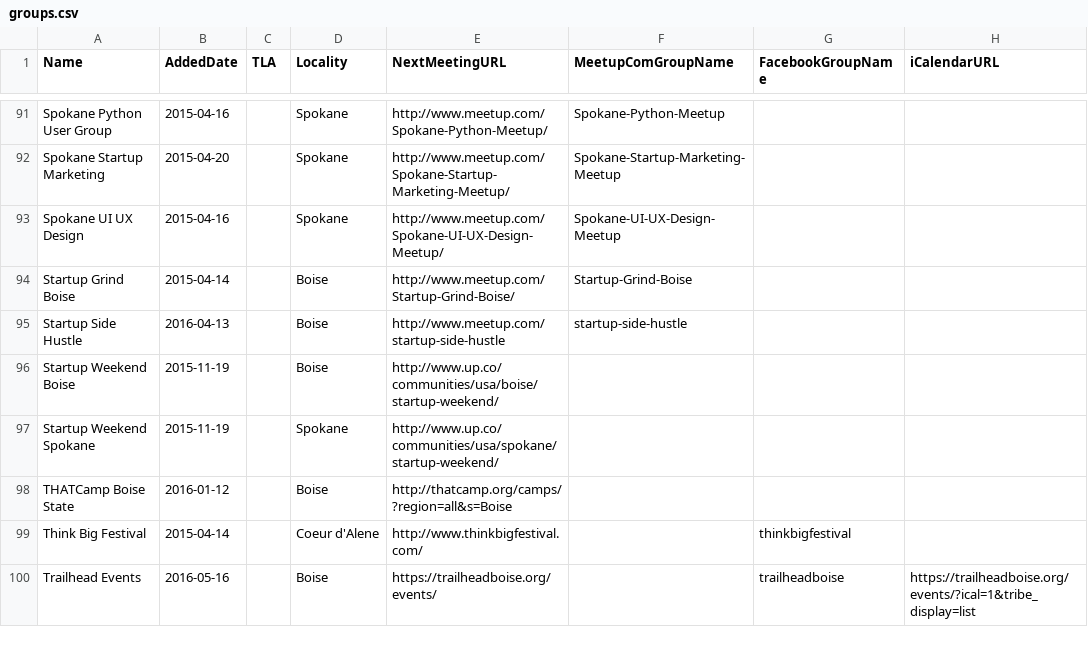
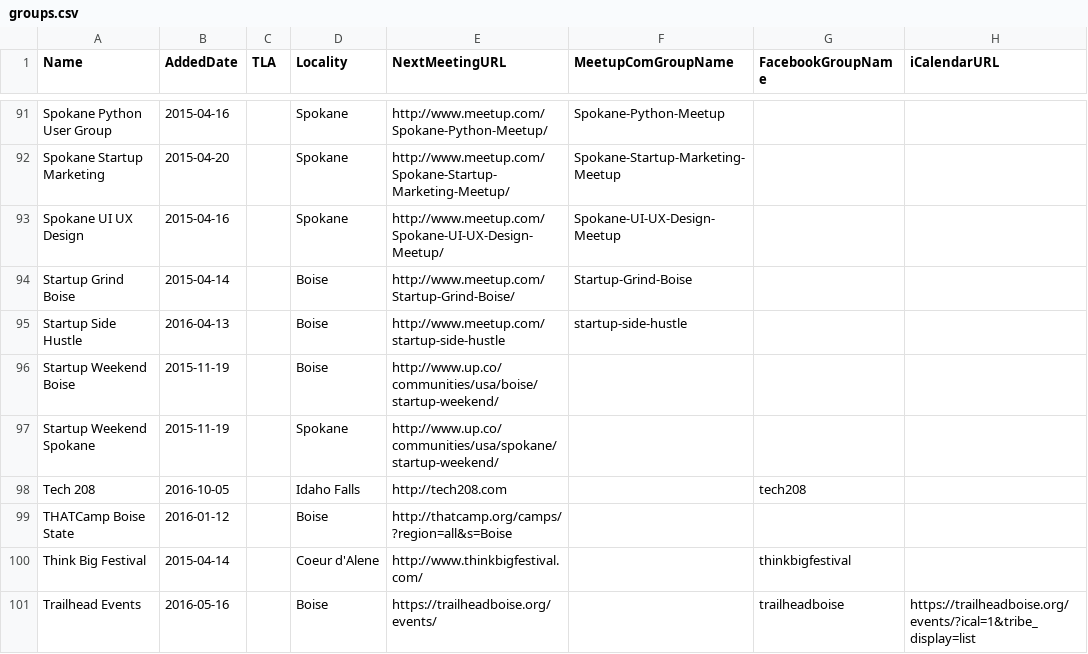
Before and after one commit to rationalagents/gemstateio-groups, a CSV file: groups.csv, drawn as a sheet; only a part is shown, gaps mark what is left out.

Commit message:
Update groups.csv (#35)
This fixes #34

```diff
--- a/groups.csv
+++ b/groups.csv
@@ -97,2 +97,3 @@ Startup Weekend Boise,2015-11-19,,Boise,http://www.up.co/communities/usa/boise/s
 Startup Weekend Spokane,2015-11-19,,Spokane,http://www.up.co/communities/usa/spokane/startup-weekend/,,,
+Tech 208,2016-10-05,,Idaho Falls,http://tech208.com,,tech208,
 THATCamp Boise State,2016-01-12,,Boise,http://thatcamp.org/camps/?region=all&s=Boise,,,
```
